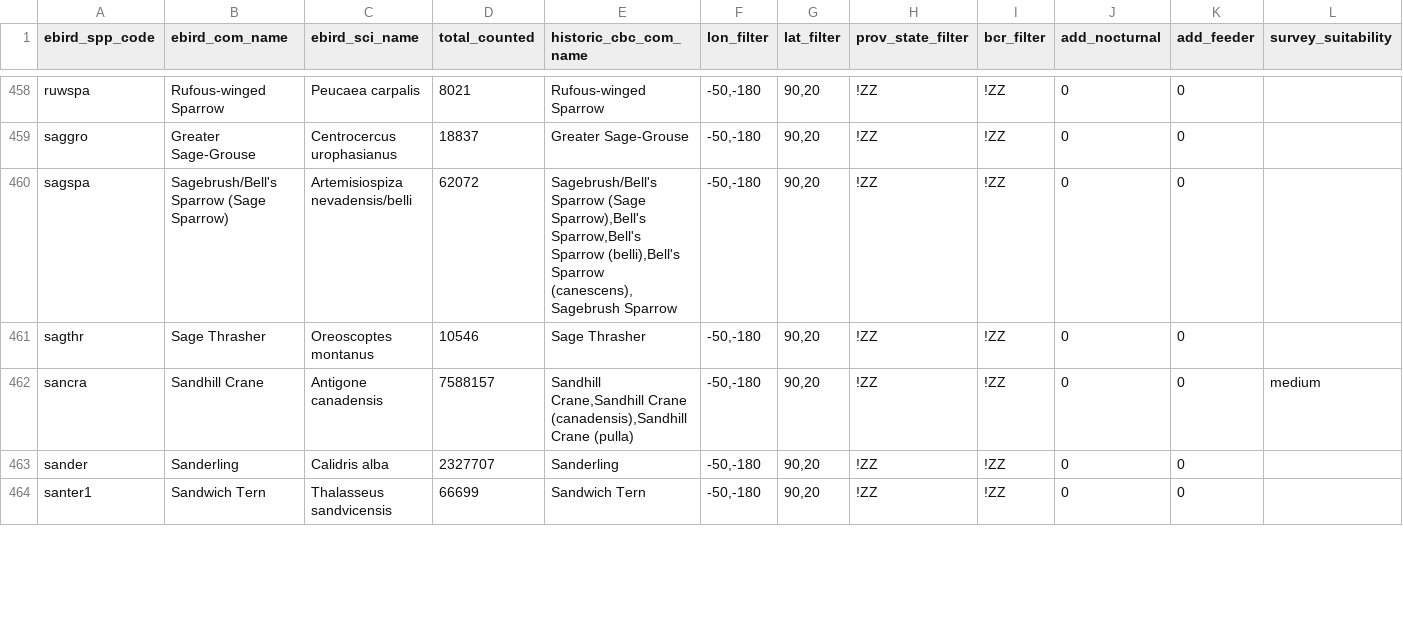
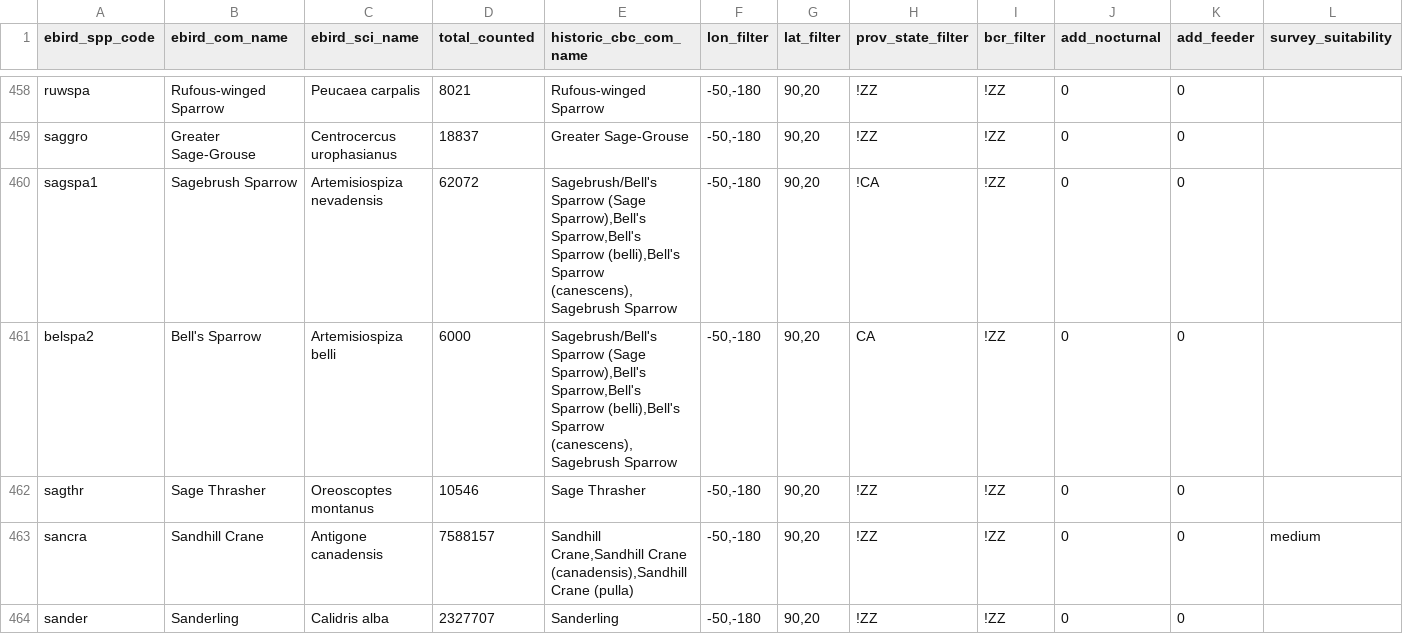
Before and after one commit to audubongit/CBCTrendAnalysis, a CSV file: data/taxon_key_dec_2024.csv, drawn as a sheet; only a part is shown, gaps mark what is left out; the shorter side is filled out with more unchanged rows.

Commit message:
second run species list

```diff
--- a/data/taxon_key_dec_2024.csv
+++ b/data/taxon_key_dec_2024.csv
@@ -459,3 +459,4 @@ ruwspa,Rufous-winged Sparrow,Peucaea carpalis,8021,Rufous-winged Sparrow,"-50,-1
 saggro,Greater Sage-Grouse,Centrocercus urophasianus,18837,Greater Sage-Grouse,"-50,-180","90,20",!ZZ,!ZZ,0,0,
-sagspa,Sagebrush/Bell's Sparrow (Sage Sparrow),Artemisiospiza nevadensis/belli,62072,"Sagebrush/Bell's Sparrow (Sage Sparrow),Bell's Sparrow,Bell's Sparrow (belli),Bell's Sparrow (canescens),Sagebrush Sparrow","-50,-180","90,20",!ZZ,!ZZ,0,0,
+sagspa1,Sagebrush Sparrow,Artemisiospiza nevadensis,62072,"Sagebrush/Bell's Sparrow (Sage Sparrow),Bell's Sparrow,Bell's Sparrow (belli),Bell's Sparrow (canescens),Sagebrush Sparrow","-50,-180","90,20",!CA,!ZZ,0,0,
+belspa2,Bell's Sparrow,Artemisiospiza belli,6000,"Sagebrush/Bell's Sparrow (Sage Sparrow),Bell's Sparrow,Bell's Sparrow (belli),Bell's Sparrow (canescens),Sagebrush Sparrow","-50,-180","90,20",CA,!ZZ,0,0,
 sagthr,Sage Thrasher,Oreoscoptes montanus,10546,Sage Thrasher,"-50,-180","90,20",!ZZ,!ZZ,0,0,
```
Also changed, not shown: 1 other file.
